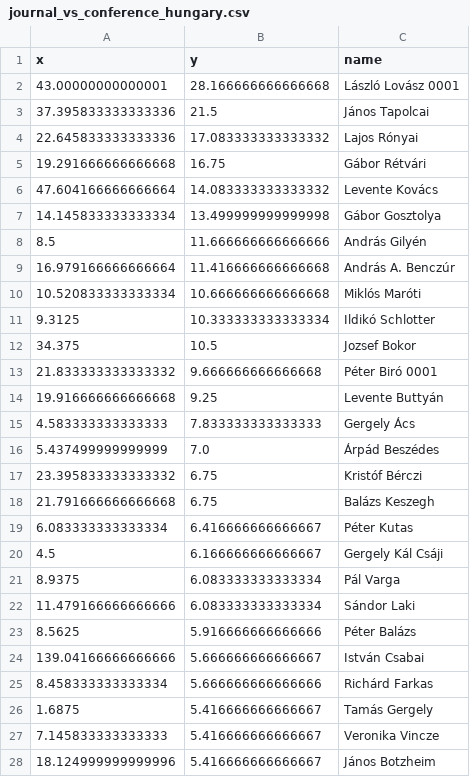
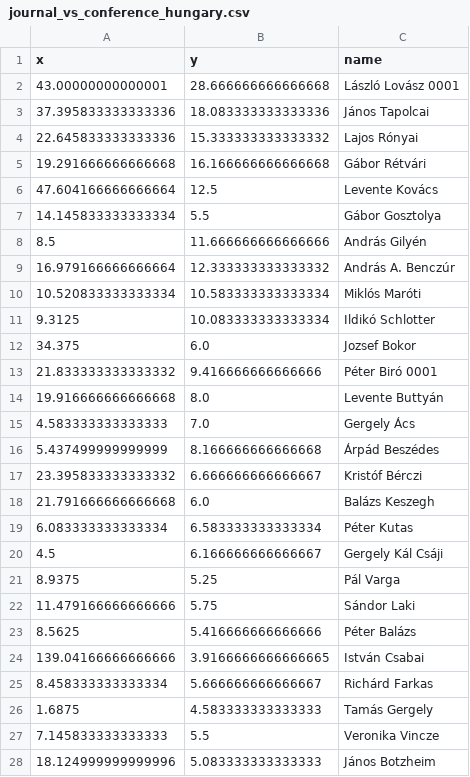
Before and after one commit to jtapolcai/corePaperList, a CSV file: doc/figures/journal_vs_conference_hungary.csv, drawn as a sheet; only a part is shown; the diff covers the shown part only.

```diff
--- a/doc/figures/journal_vs_conference_hungary.csv
+++ b/doc/figures/journal_vs_conference_hungary.csv
@@ -1,28 +1,28 @@
 x,y,name
-43.00000000000001,28.166666666666668,László Lovász 0001
-37.395833333333336,21.5,János Tapolcai
-22.645833333333336,17.083333333333332,Lajos Rónyai
-19.291666666666668,16.75,Gábor Rétvári
-47.604166666666664,14.083333333333332,Levente Kovács
-14.145833333333334,13.499999999999998,Gábor Gosztolya
+43.00000000000001,28.666666666666668,László Lovász 0001
+37.395833333333336,18.083333333333336,János Tapolcai
+22.645833333333336,15.333333333333332,Lajos Rónyai
+19.291666666666668,16.166666666666668,Gábor Rétvári
+47.604166666666664,12.5,Levente Kovács
+14.145833333333334,5.5,Gábor Gosztolya
 8.5,11.666666666666666,András Gilyén
-16.979166666666664,11.416666666666668,András A. Benczúr
-10.520833333333334,10.666666666666668,Miklós Maróti
-9.3125,10.333333333333334,Ildikó Schlotter
-34.375,10.5,Jozsef Bokor
-21.833333333333332,9.666666666666668,Péter Biró 0001
-19.916666666666668,9.25,Levente Buttyán
-4.583333333333333,7.833333333333333,Gergely Ács
-5.437499999999999,7.0,Árpád Beszédes
-23.395833333333332,6.75,Kristóf Bérczi
-21.791666666666668,6.75,Balázs Keszegh
-6.083333333333334,6.416666666666667,Péter Kutas
+16.979166666666664,12.333333333333332,András A. Benczúr
+10.520833333333334,10.583333333333334,Miklós Maróti
+9.3125,10.083333333333334,Ildikó Schlotter
+34.375,6.0,Jozsef Bokor
+21.833333333333332,9.416666666666666,Péter Biró 0001
+19.916666666666668,8.0,Levente Buttyán
+4.583333333333333,7.0,Gergely Ács
+5.437499999999999,8.166666666666668,Árpád Beszédes
+23.395833333333332,6.666666666666667,Kristóf Bérczi
+21.791666666666668,6.0,Balázs Keszegh
+6.083333333333334,6.583333333333334,Péter Kutas
 4.5,6.166666666666667,Gergely Kál Csáji
-8.9375,6.083333333333334,Pál Varga
-11.479166666666666,6.083333333333334,Sándor Laki
-8.5625,5.916666666666666,Péter Balázs
-139.04166666666666,5.666666666666667,István Csabai
-8.458333333333334,5.666666666666666,Richárd Farkas
-1.6875,5.416666666666667,Tamás Gergely
-7.145833333333333,5.416666666666667,Veronika Vincze
-18.124999999999996,5.416666666666667,János Botzheim
+8.9375,5.25,Pál Varga
+11.479166666666666,5.75,Sándor Laki
+8.5625,5.416666666666666,Péter Balázs
+139.04166666666666,3.9166666666666665,István Csabai
+8.458333333333334,5.666666666666667,Richárd Farkas
+1.6875,4.583333333333333,Tamás Gergely
+7.145833333333333,5.5,Veronika Vincze
+18.124999999999996,5.083333333333333,János Botzheim
```
Also changed, not shown: 2 added rows, 3 removed rows and 143 edited cells elsewhere in this file, doc/figures/already_abroad_coreA_by_year.csv, doc/figures/already_abroad_coreAstar_by_year.csv, 14 other files.
